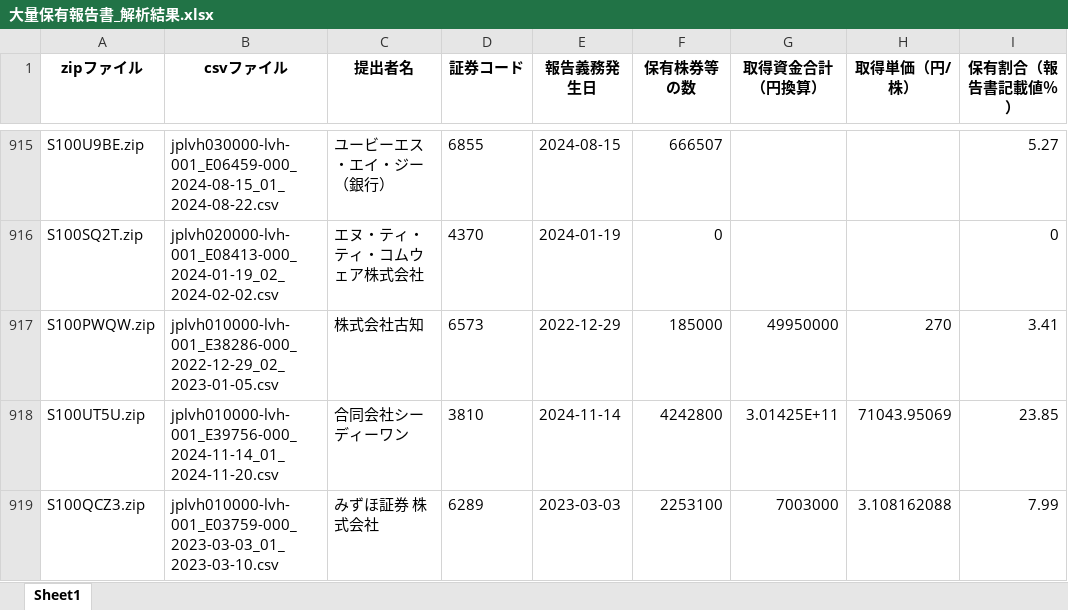
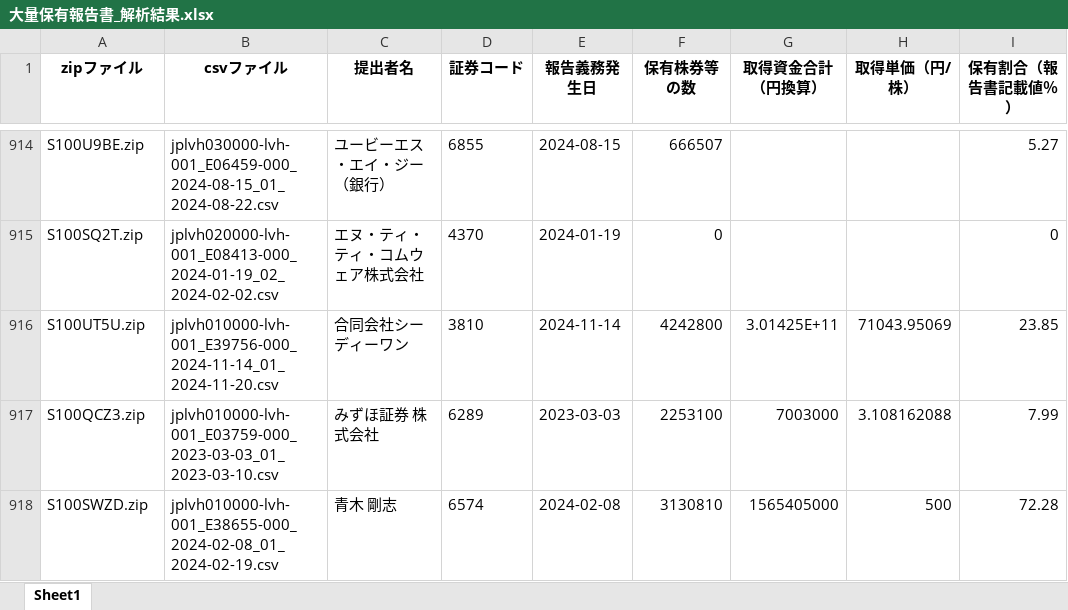
Before and after one commit to harubon1027-pixel/activist-results, an Excel workbook: docs/大量保有報告書_解析結果.xlsx, sheet Sheet1, drawn as a sheet; only a part is shown, gaps mark what is left out; the shorter side is filled out with more unchanged rows; values as stored, in another font and other column widths than the file's, no borders; the diff covers the shown part only; the diff names each change by its address in the sheet, - before the commit and + after, or states it on an @@ line.

```diff
--- a/docs/大量保有報告書_解析結果.xlsx (sheet Sheet1)
+++ b/docs/大量保有報告書_解析結果.xlsx (sheet Sheet1)
-row 917: S100PWQW.zip | jplvh010000-lvh-001_E38286-000_2022-12-29_02_2023-01-05.csv | 株式会社古知 | 6573 | 2022-12-29 | 185000 | 49950000 | 270 | 3.41
```
Also changed, not shown: 9 removed rows elsewhere in this sheet, docs/アクティビスト銘柄_資産判定.xlsx, docs/アクティビスト銘柄一覧.xlsx.
